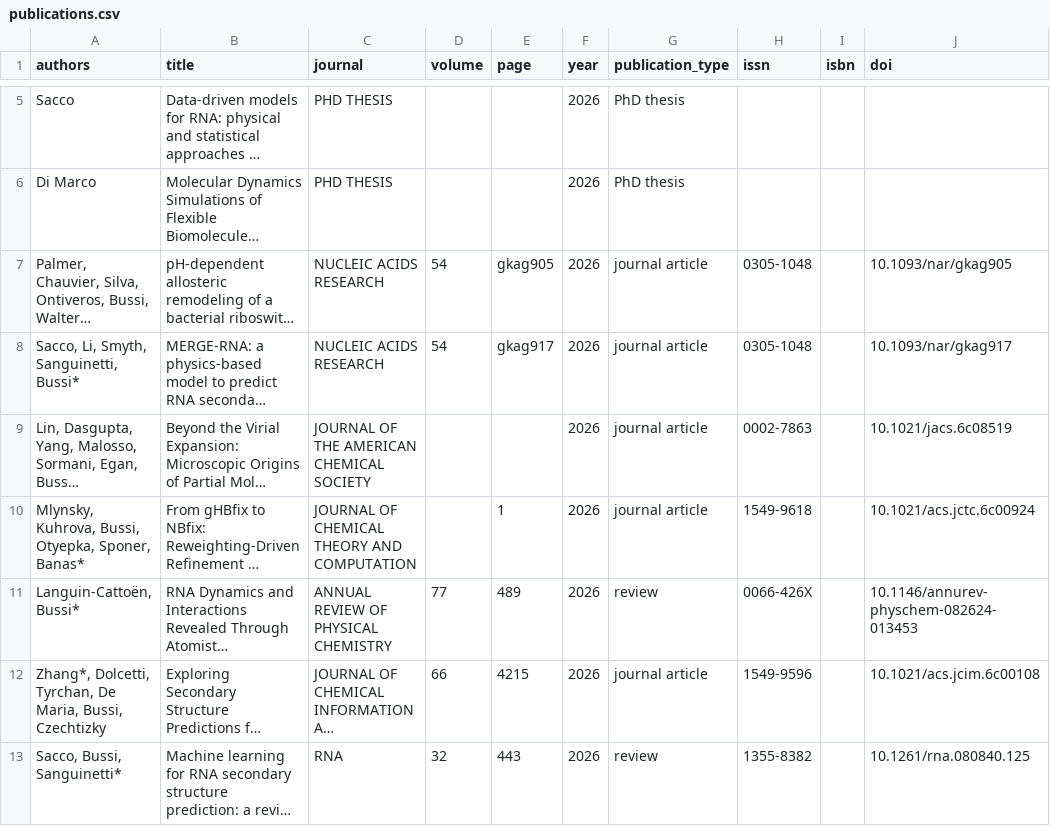
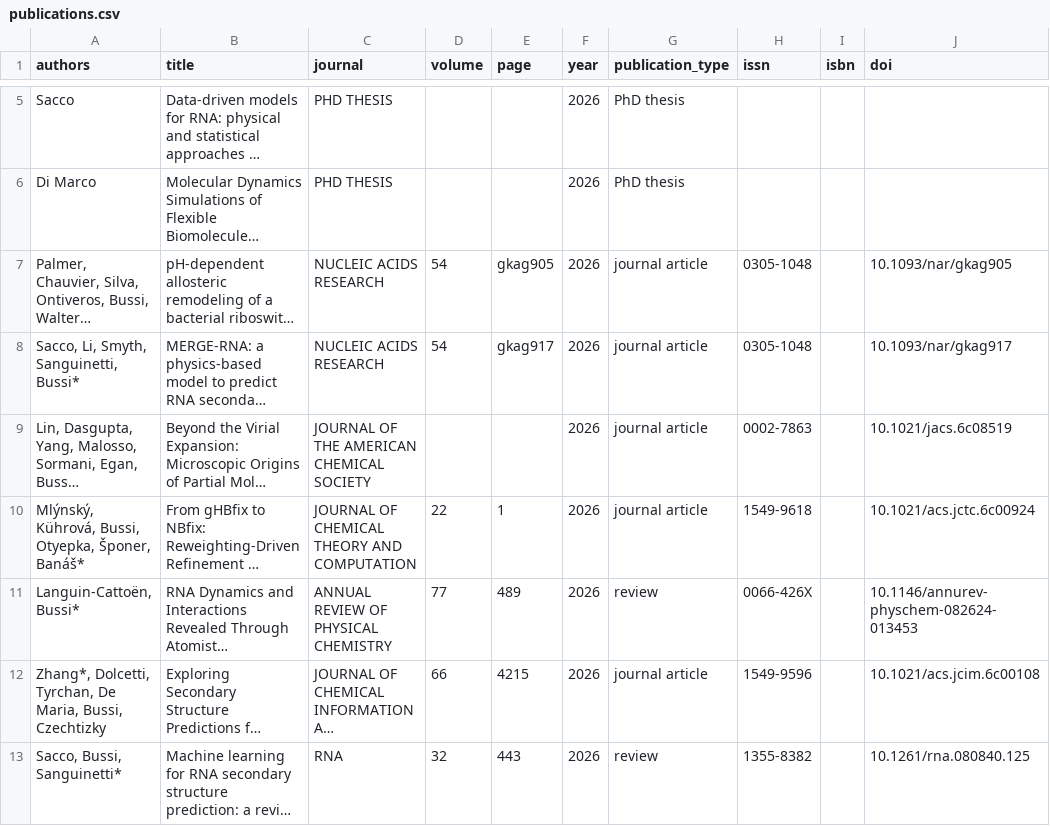
Before and after one commit to bussilab/bussilab.github.io, a CSV file: publications.csv, drawn as a sheet; only a part is shown, gaps mark what is left out; long unchanged cells end in …; the diff names each change by its address in the sheet, - before the commit and + after, or states it on an @@ line.

```diff
--- a/publications.csv
+++ b/publications.csv
-A10 (authors): Mlynsky, Kuhrova, Bussi, Otyepka, Sponer, Banas*
+A10 (authors): Mlýnský, Kührová, Bussi, Otyepka, Šponer, Banáš*
-D10 (volume): (empty)
+D10 (volume): 22
```
Also changed, not shown: 1 other file.
